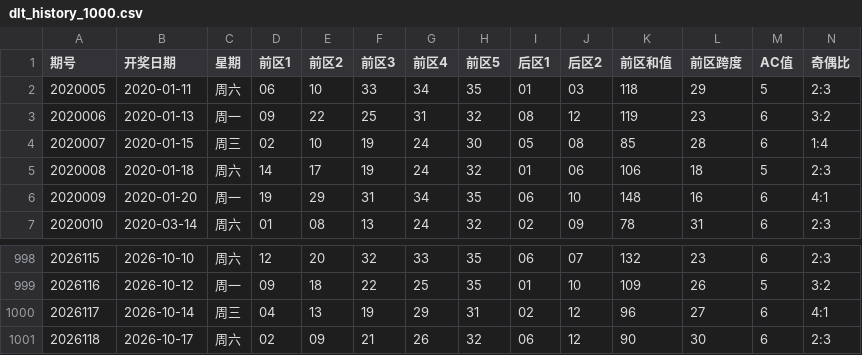
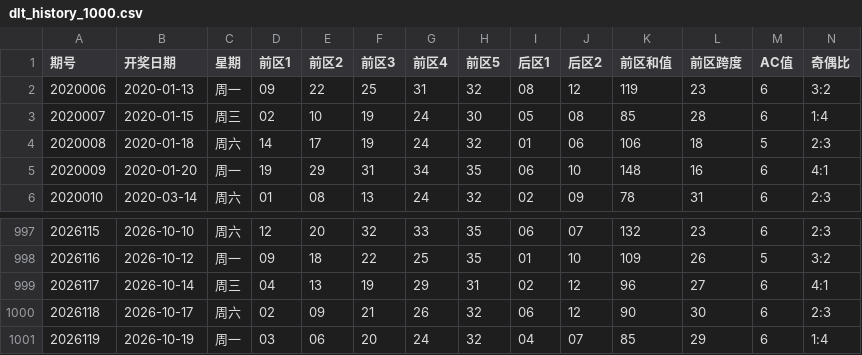
Before and after one commit to ghorgamo/ssqlotto, a CSV file: data/dlt_history_1000.csv, drawn as a sheet; only a part is shown, gaps mark what is left out; removed rows and columns are numbered as before the commit, all else as after; rows hold the shown columns only; the diff names each change by its address in the sheet, - before the commit and + after, or states it on an @@ line.

```diff
--- a/data/dlt_history_1000.csv
+++ b/data/dlt_history_1000.csv
-row 2: 2020005 | 2020-01-11 | 周六 | 06 | 10 | 33 | 34 | 35 | 01 | 03 | 118 | 29 | 5 | 2:3
+row 1001: 2026119 | 2026-10-19 | 周一 | 03 | 06 | 20 | 24 | 32 | 04 | 07 | 85 | 29 | 6 | 1:4
```
Also changed, not shown: data/kl8_history_1000.csv, data/pl5_history_1000.csv, 7 other files.
